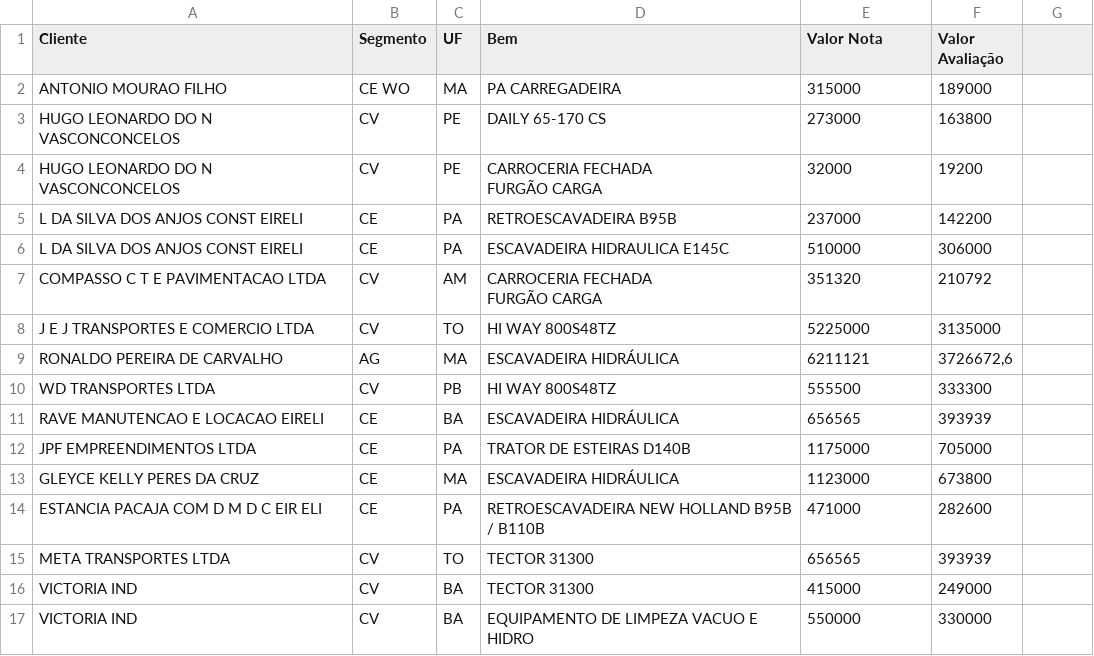
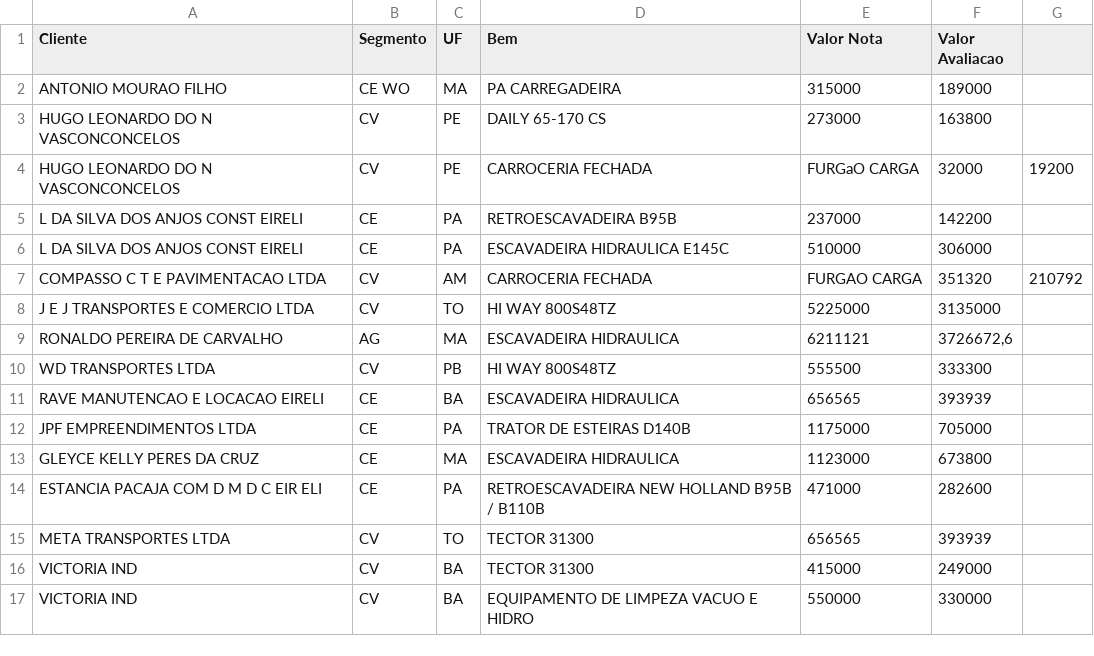
Before and after one commit to rodrigomigueladv/busca, a CSV file: planilha.csv, drawn as a sheet; ↵ is a line break in a cell; the diff names each change by its address in the sheet, - before the commit and + after, or states it on an @@ line.

Commit message:
Update planilha.csv

```diff
--- a/planilha.csv
+++ b/planilha.csv
-F1: Valor Avaliação
+F1: Valor Avaliacao
-D4 (Bem): CARROCERIA FECHADA ↵ FURGÃO CARGA
+D4 (Bem): CARROCERIA FECHADA
-E4 (Valor Nota): 32000
+E4 (Valor Nota): FURGaO CARGA
-F4 (Valor Avaliacao): 19200
+F4 (Valor Avaliacao): 32000
-G4: (empty)
+G4: 19200
-D7 (Bem): CARROCERIA FECHADA ↵ FURGÃO CARGA
+D7 (Bem): CARROCERIA FECHADA
-E7 (Valor Nota): 351320
+E7 (Valor Nota): FURGAO CARGA
-F7 (Valor Avaliacao): 210792
+F7 (Valor Avaliacao): 351320
-G7: (empty)
+G7: 210792
-D9 (Bem): ESCAVADEIRA HIDRÁULICA
+D9 (Bem): ESCAVADEIRA HIDRAULICA
-D11 (Bem): ESCAVADEIRA HIDRÁULICA
+D11 (Bem): ESCAVADEIRA HIDRAULICA
-D13 (Bem): ESCAVADEIRA HIDRÁULICA
+D13 (Bem): ESCAVADEIRA HIDRAULICA
```
